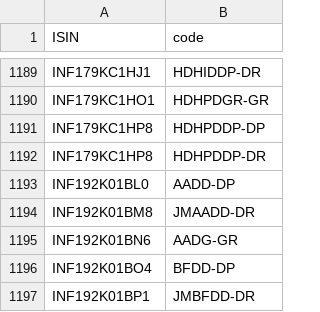
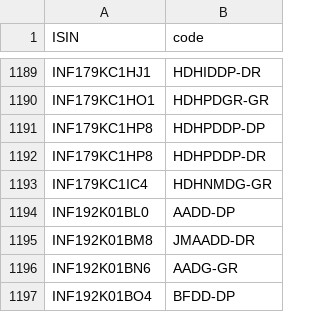
Before and after one commit to captn3m0/kuvera-mutual-funds-lookup, a CSV file: data.csv, drawn as a sheet; only a part is shown, gaps mark what is left out; the shorter side is filled out with more unchanged rows; the diff names each change by its address in the sheet, - before the commit and + after, or states it on an @@ line.

```diff
--- a/data.csv
+++ b/data.csv
+row 1193: INF179KC1IC4 | HDHNMDG-GR
```
